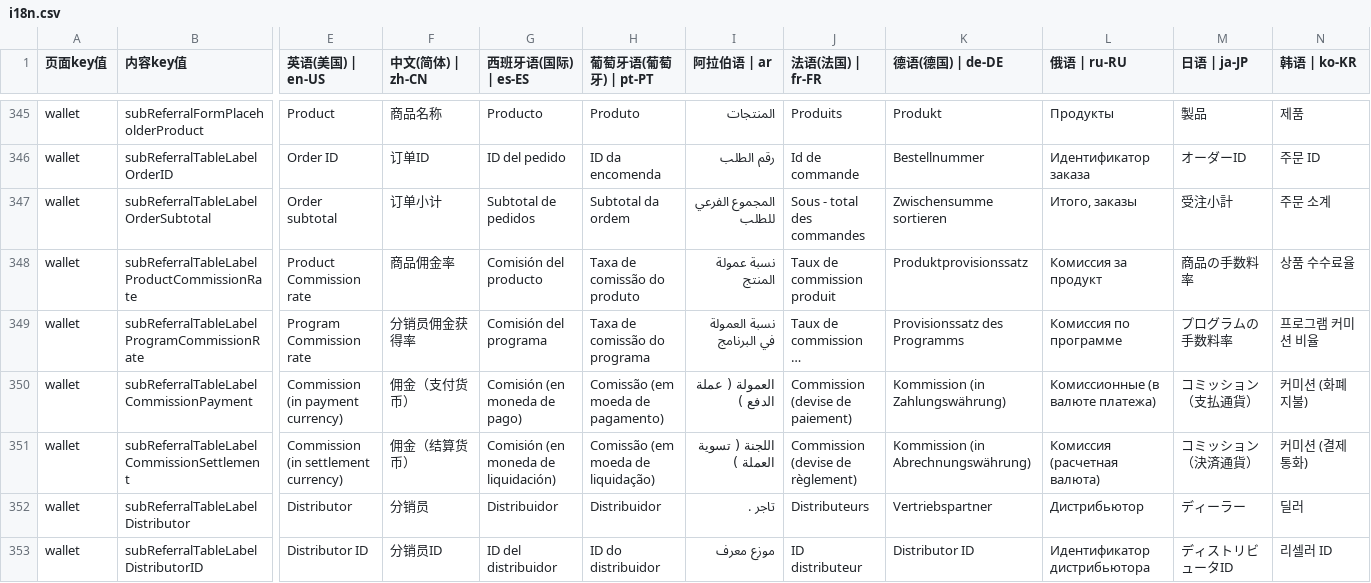
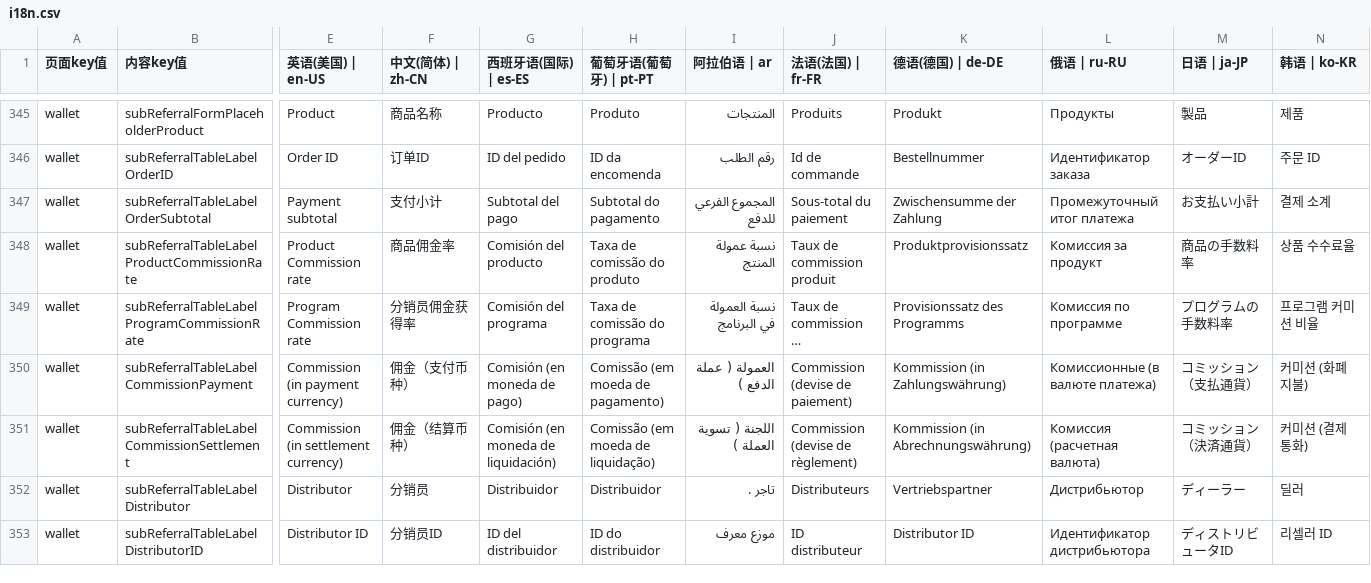
Before and after one commit to chenzhenyuan123/monorepo, a CSV file: apps/distribution/plugins/i18n/i18n.csv, drawn as a sheet; only a part is shown, gaps mark what is left out; long unchanged cells end in …; the diff covers the shown part only; the diff names each change by its address in the sheet, - before the commit and + after, or states it on an @@ line.

```diff
--- a/apps/distribution/plugins/i18n/i18n.csv
+++ b/apps/distribution/plugins/i18n/i18n.csv
-E347 (英语(美国) | en-US): Order subtotal
+E347 (英语(美国) | en-US): Payment subtotal
-F347 (中文(简体) | zh-CN): 订单小计
+F347 (中文(简体) | zh-CN): 支付小计
-G347 (西班牙语(国际) | es-ES): Subtotal de pedidos
+G347 (西班牙语(国际) | es-ES): Subtotal del pago
-H347 (葡萄牙语(葡萄牙) | pt-PT): Subtotal da ordem
+H347 (葡萄牙语(葡萄牙) | pt-PT): Subtotal do pagamento
-I347 (阿拉伯语 | ar): المجموع الفرعي للطلب
+I347 (阿拉伯语 | ar): المجموع الفرعي للدفع
-J347 (法语(法国) | fr-FR): Sous - total des commandes
+J347 (法语(法国) | fr-FR): Sous-total du paiement
-K347 (德语(德国) | de-DE): Zwischensumme sortieren
+K347 (德语(德国) | de-DE): Zwischensumme der Zahlung
-L347 (俄语 | ru-RU): Итого, заказы
+L347 (俄语 | ru-RU): Промежуточный итог платежа
-M347 (日语 | ja-JP): 受注小計
+M347 (日语 | ja-JP): お支払い小計
-N347 (韩语 | ko-KR): 주문 소계
+N347 (韩语 | ko-KR): 결제 소계
-F350 (中文(简体) | zh-CN): 佣金（支付货币）
+F350 (中文(简体) | zh-CN): 佣金（支付币种）
-F351 (中文(简体) | zh-CN): 佣金（结算货币）
+F351 (中文(简体) | zh-CN): 佣金（结算币种）
```
Also changed, not shown: 6 added rows and 18 edited cells elsewhere in this file.
